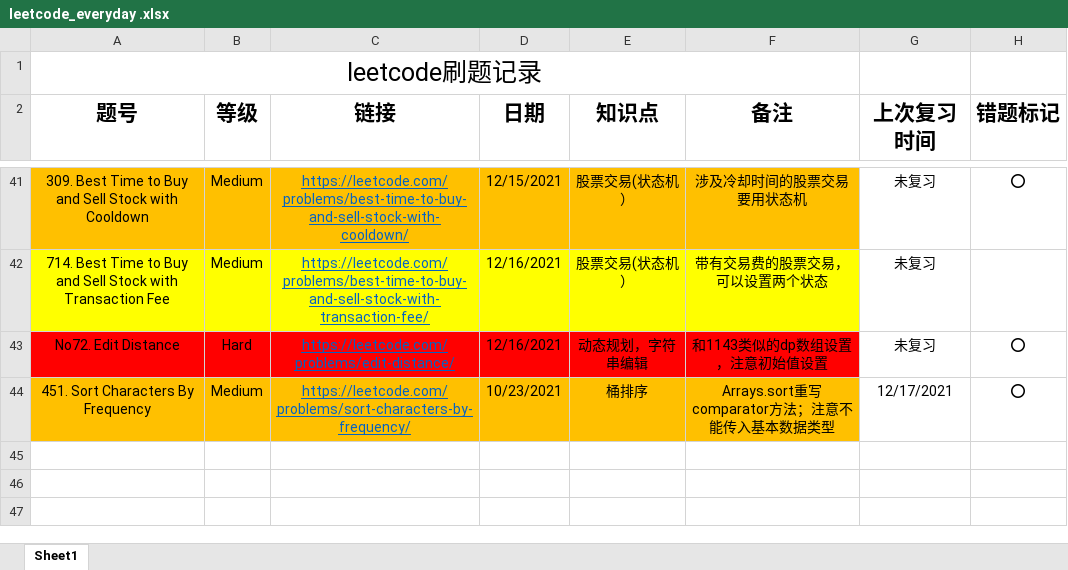
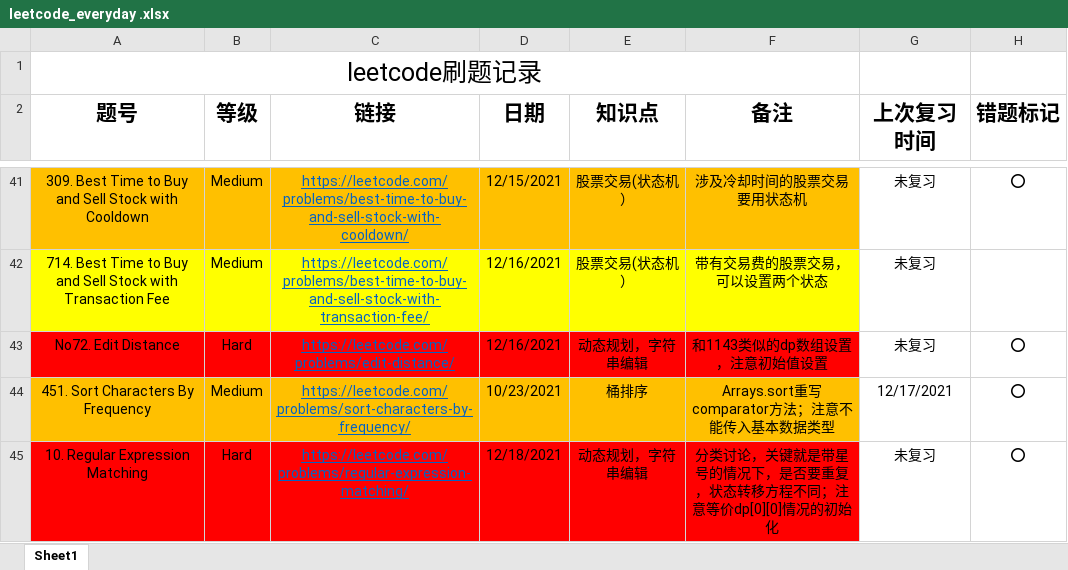
Before and after one commit to shayne98/Leetcode_everyday, an Excel workbook: Leetcode_excel/leetcode_everyday .xlsx, sheet Sheet1, drawn as a sheet; only a part is shown, gaps mark what is left out; values as stored, in another font and other column widths than the file's, no borders; the diff names each change by its address in the sheet, - before the commit and + after, or states it on an @@ line.

Commit message:
No10. Regular Expression Matching finished

```diff
--- a/Leetcode_excel/leetcode_everyday .xlsx (sheet Sheet1)
+++ b/Leetcode_excel/leetcode_everyday .xlsx (sheet Sheet1)
+row 45: 10. Regular Expression Matching | Hard | https://leetcode.com/problems/regular-expression-matching/ | 12/18/2021 | 动态规划，字符串编辑 | 分类讨论，关键就是带星号的情况下，是否要重复，状态转移方程不同；注意等价dp[0][0]情况的初始化 | 未复习 | ⭕
```
Also changed, not shown: 4 other files.
